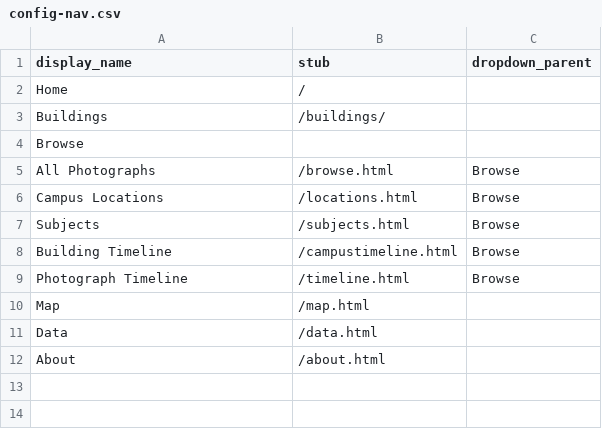
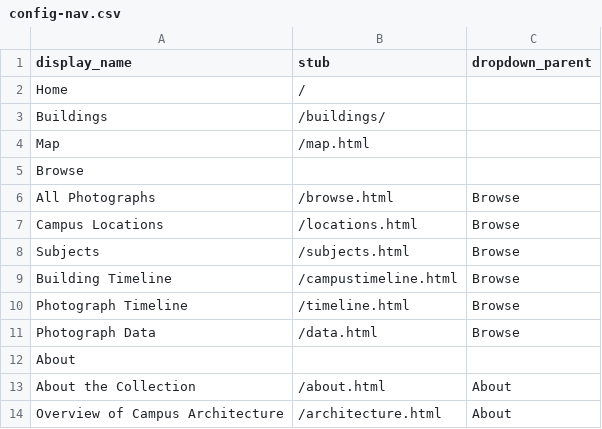
Before and after one commit to thecdil/campus_source, a CSV file: _data/config-nav.csv, drawn as a sheet.

Commit message:
move campus architecture to About section

```diff
--- a/_data/config-nav.csv
+++ b/_data/config-nav.csv
@@ -3,2 +3,3 @@ Home,/,
 Buildings,/buildings/,
+Map,/map.html,
 Browse,
@@ -9,4 +10,5 @@ Building Timeline,/campustimeline.html,Browse
 Photograph Timeline,/timeline.html,Browse
-Map,/map.html,
-Data,/data.html,
-About,/about.html,
+Photograph Data,/data.html,Browse
+About,,
+About the Collection,/about.html,About
+Overview of Campus Architecture,/architecture.html,About
```
Also changed, not shown: 1 other file.
